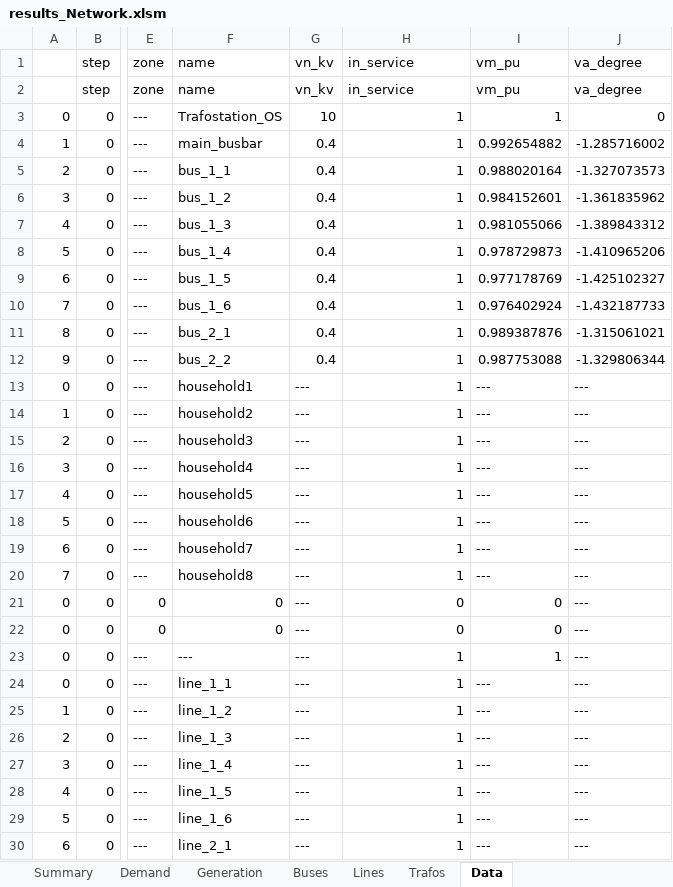
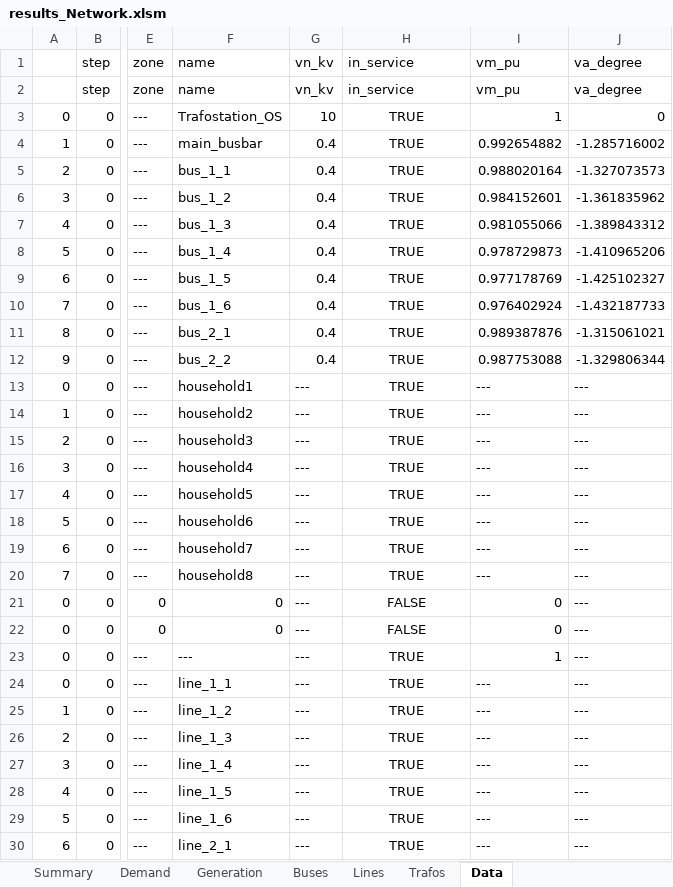
Before and after one commit to jiahechu/propens-pandapower, an Excel workbook: result/results_Network.xlsm, sheet Data, drawn as a sheet; only a part is shown, gaps mark what is left out; values as stored, in another font and other column widths than the file's, no borders; table styles not drawn; the diff covers the shown part only; the diff names each change by its address in the sheet, - before the commit and + after, or states it on an @@ line.

```diff
--- a/result/results_Network.xlsm (sheet Data)
+++ b/result/results_Network.xlsm (sheet Data)
-H3:H20: 1
+H3:H20: TRUE
-H3:H30 alignment: right
+H3:H30 alignment: center
-H21:H22: 0
+H21:H22: FALSE
-H23:H30: 1
+H23:H30: TRUE
```
Also changed, not shown: 2 edited cells and cell formats elsewhere in this sheet, 12 other files.
